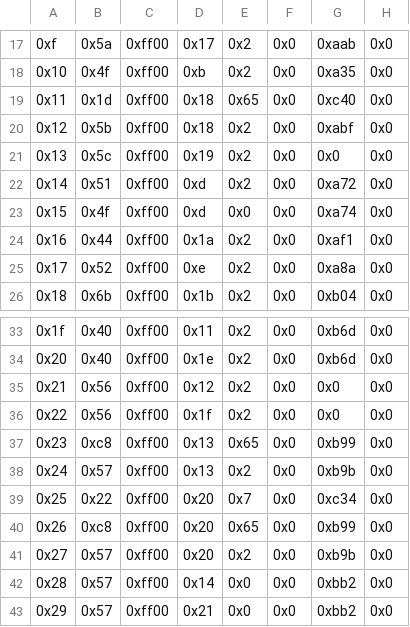
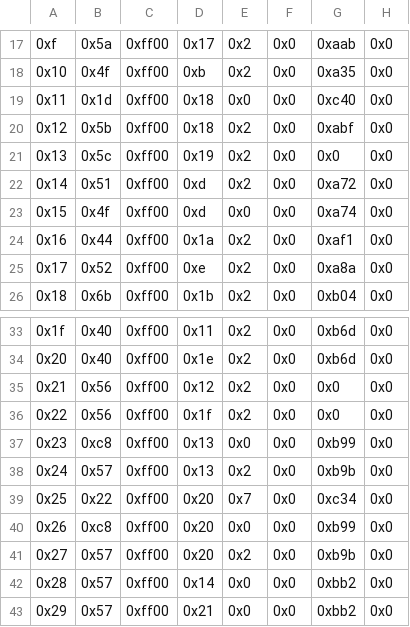
Before and after one commit to FireEmblemUniverse/VBA-Blitz-Tendency, a CSV file: Tables/FE8 Nightmare modules/Quote editors/Death Quote Editor.csv, drawn as a sheet; only a part is shown, gaps mark what is left out; the diff names each change by its address in the sheet, - before the commit and + after, or states it on an @@ line.

Commit message:
Removed some game overs on death.

```diff
--- a/Tables/FE8 Nightmare modules/Quote editors/Death Quote Editor.csv
+++ b/Tables/FE8 Nightmare modules/Quote editors/Death Quote Editor.csv
-E19: 0x65
+E19: 0x0
-E37: 0x65
+E37: 0x0
-E40: 0x65
+E40: 0x0
```
